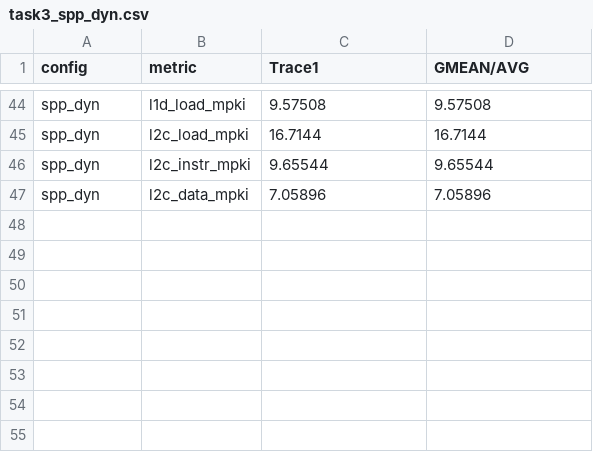
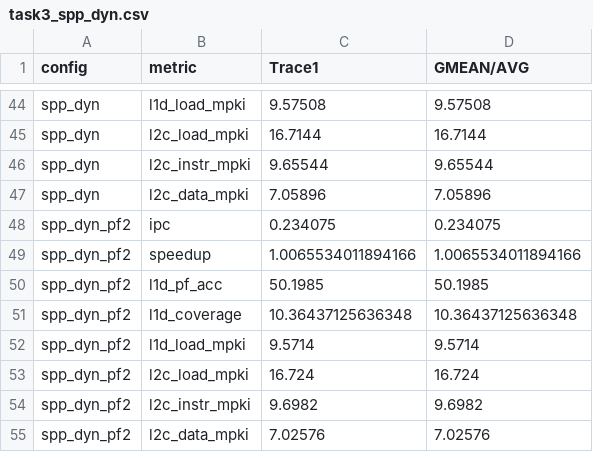
Before and after one commit to MaitreyeeMar/pa2, a CSV file: analysis/task3_spp_dyn.csv, drawn as a sheet; only a part is shown, gaps mark what is left out; the diff names each change by its address in the sheet, - before the commit and + after, or states it on an @@ line.

Commit message:
Task 3 experiment: insert prefetched lines at RRPV 2

```diff
--- a/analysis/task3_spp_dyn.csv
+++ b/analysis/task3_spp_dyn.csv
+row 48: spp_dyn_pf2 | ipc | 0.234075 | 0.234075
+row 49: spp_dyn_pf2 | speedup | 1.0065534011894166 | 1.0065534011894166
+row 50: spp_dyn_pf2 | l1d_pf_acc | 50.1985 | 50.1985
+row 51: spp_dyn_pf2 | l1d_coverage | 10.36437125636348 | 10.36437125636348
+row 52: spp_dyn_pf2 | l1d_load_mpki | 9.5714 | 9.5714
+row 53: spp_dyn_pf2 | l2c_load_mpki | 16.724 | 16.724
+row 54: spp_dyn_pf2 | l2c_instr_mpki | 9.6982 | 9.6982
+row 55: spp_dyn_pf2 | l2c_data_mpki | 7.02576 | 7.02576
```
Also changed, not shown: 7 other files.
